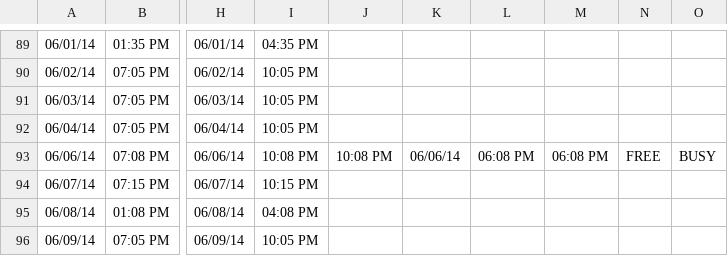
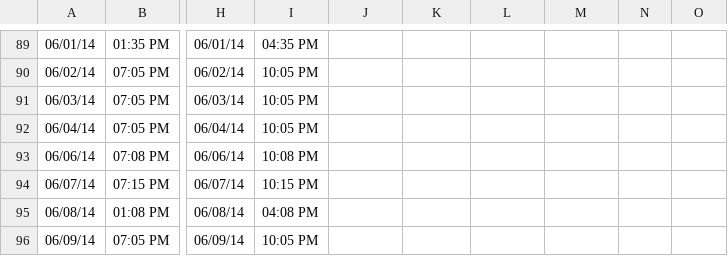
Before and after one commit to iainrj/BasesSchedule, a CSV file: schedule_fixed.csv, drawn as a sheet; only a part is shown, gaps mark what is left out; the diff names each change by its address in the sheet, - before the commit and + after, or states it on an @@ line.

Commit message:
Update schedule_fixed.csv

```diff
--- a/schedule_fixed.csv
+++ b/schedule_fixed.csv
-J93: 10:08 PM
+J93: (empty)
-K93: 06/06/14
+K93: (empty)
-L93: 06:08 PM
+L93: (empty)
-M93: 06:08 PM
+M93: (empty)
-N93: FREE
+N93: (empty)
-O93: BUSY
+O93: (empty)
```
